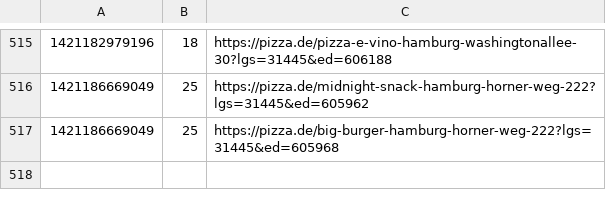
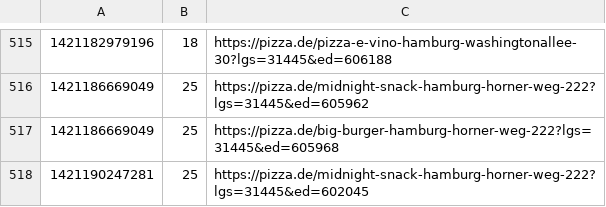
Before and after one commit to pizzadealer/pizzadealer.github.io, a CSV file: data/20539_rothenburgsort.csv, drawn as a sheet; only a part is shown, gaps mark what is left out.

Commit message:
New Data

```diff
--- a/data/20539_rothenburgsort.csv
+++ b/data/20539_rothenburgsort.csv
@@ -517 +517,2 @@
 1421186669049,25,https://pizza.de/big-burger-hamburg-horner-weg-222?lgs=31445&ed=605968
+1421190247281,25,https://pizza.de/midnight-snack-hamburg-horner-weg-222?lgs=31445&ed=602045
```
Also changed, not shown: 1 other file.
